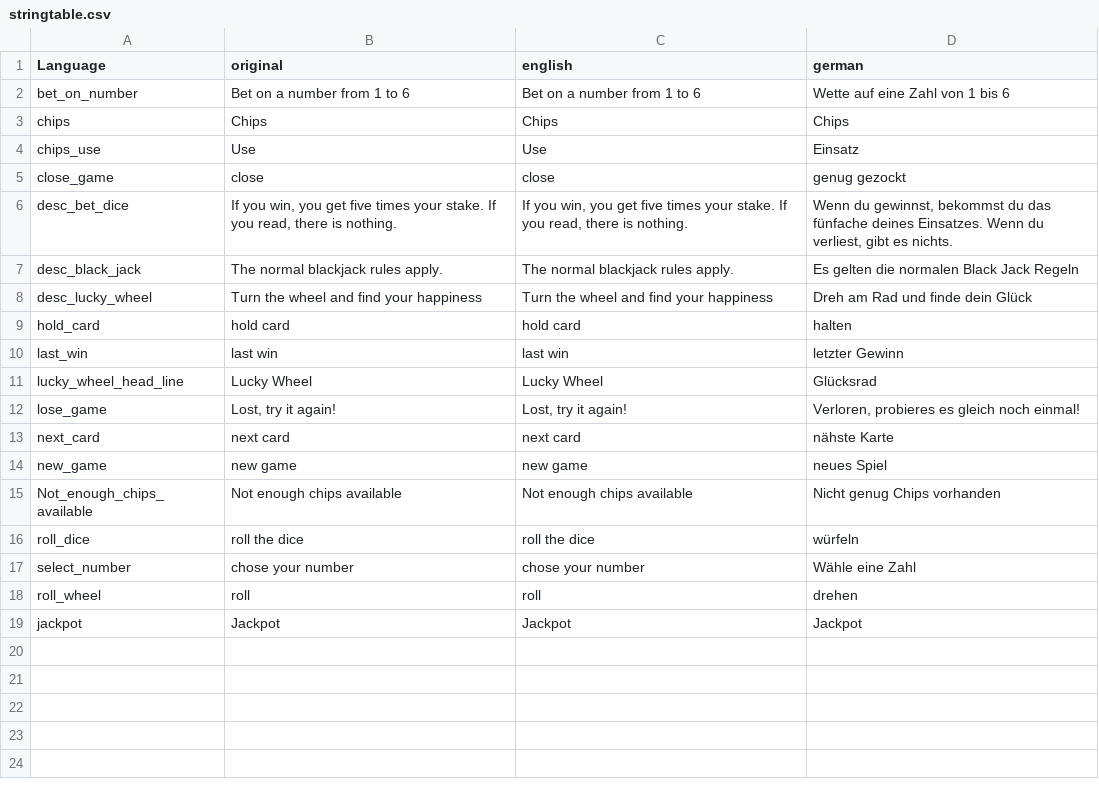
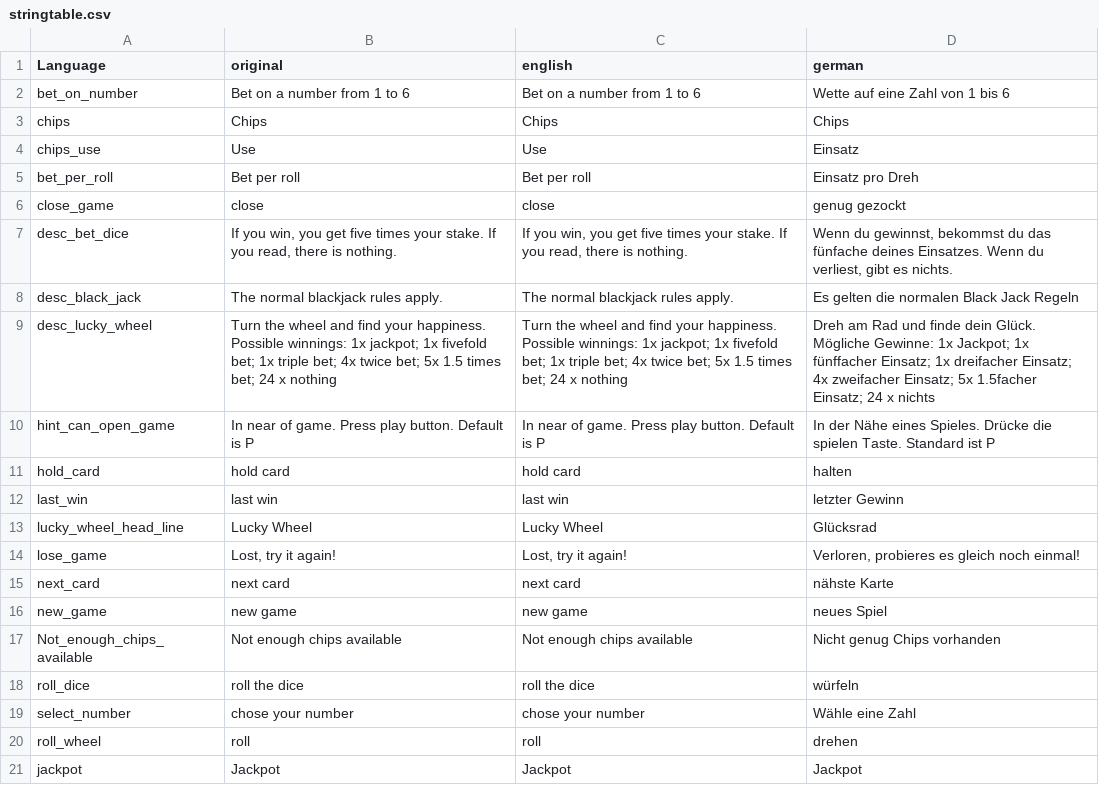
Before and after one commit to ihr-it-projekt/dayzcasino, a CSV file: Addons/DayZCasino/stringtable.csv, drawn as a sheet.

```diff
--- a/Addons/DayZCasino/stringtable.csv
+++ b/Addons/DayZCasino/stringtable.csv
@@ -4,2 +4,3 @@
 "chips_use","Use","Use","Einsatz",
+"bet_per_roll", "Bet per roll", "Bet per roll", "Einsatz pro Dreh",
 "close_game","close","close","genug gezockt",
@@ -7,3 +8,4 @@
 "desc_black_jack","The normal blackjack rules apply.","The normal blackjack rules apply.","Es gelten die normalen Black Jack Regeln",
-"desc_lucky_wheel","Turn the wheel and find your happiness","Turn the wheel and find your happiness","Dreh am Rad und finde dein Glück",
+"desc_lucky_wheel","Turn the wheel and find your happiness. Possible winnings: 1x jackpot; 1x fivefold bet; 1x triple bet; 4x twice bet; 5x 1.5 times bet; 24 x nothing","Turn the wheel and find your happiness. Possible winnings: 1x jackpot; 1x fivefold bet; 1x triple bet; 4x twice bet; 5x 1.5 times bet; 24 x nothing","Dreh am Rad und finde dein Glück. Mögliche Gewinne: 1x Jackpot; 1x fünffacher Einsatz; 1x dreifacher Einsatz; 4x zweifacher Einsatz; 5x 1.5facher Einsatz; 24 x nichts",
+"hint_can_open_game","In near of game. Press play button. Default is P","In near of game. Press play button. Default is P","In der Nähe eines Spieles. Drücke die spielen Taste. Standard ist P",
 "hold_card","hold card","hold card","halten",
```
Also changed, not shown: 17 other files.
